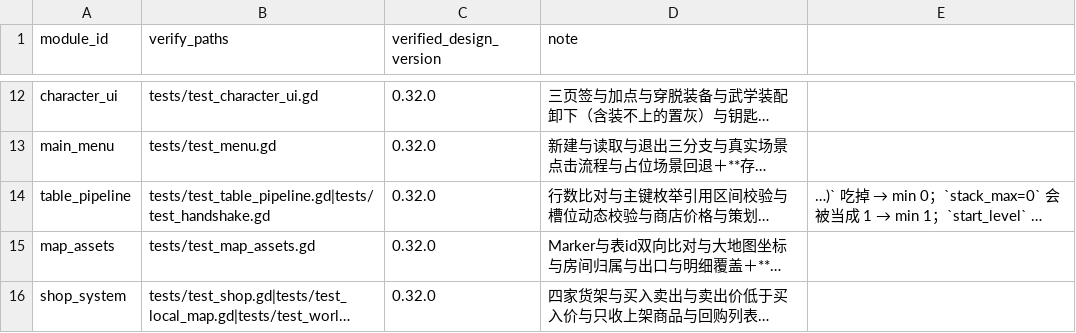
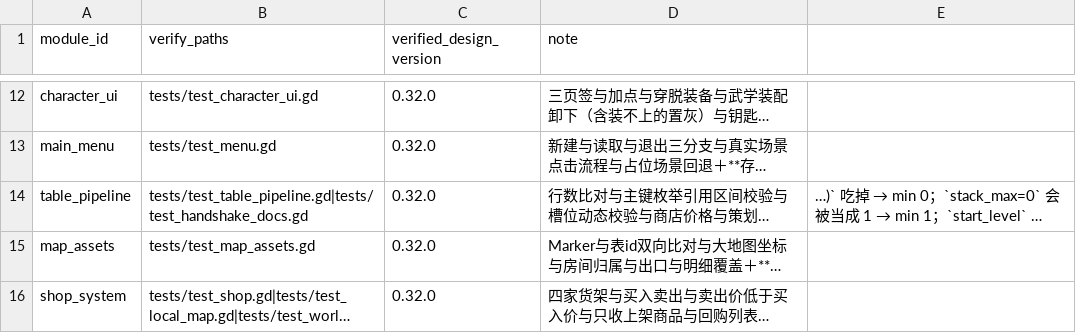
Before and after one commit to qianzhuqing/lunhui, a CSV file: docs/dev/验证清单.csv, drawn as a sheet; only a part is shown, gaps mark what is left out; long unchanged cells end in …; the diff covers the shown part only; the diff names each change by its address in the sheet, - before the commit and + after, or states it on an @@ line.

```diff
--- a/docs/dev/验证清单.csv
+++ b/docs/dev/验证清单.csv
-B14 (verify_paths): tests/test_table_pipeline.gd|tests/test_handshake.gd
+B14 (verify_paths): tests/test_table_pipeline.gd|tests/test_handshake_docs.gd
```
Also changed, not shown: 2 edited cells elsewhere in this file, 52 other files.
